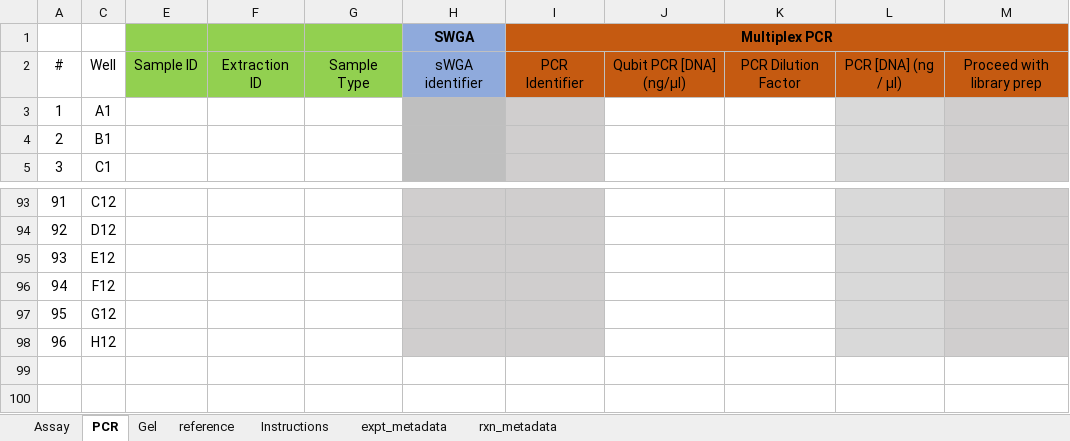
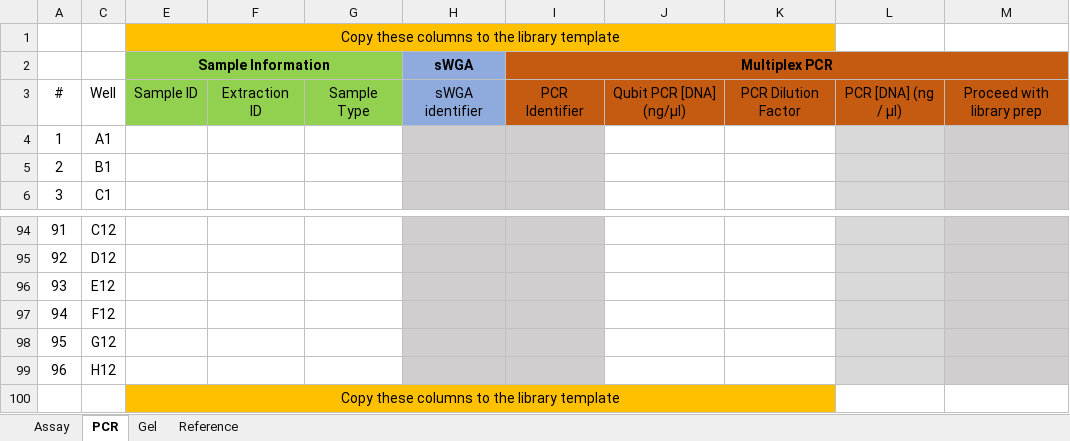
Before and after one commit to nomads-community/warehouse, an Excel workbook: templates/NOMADS_PCR_Worksheet.xlsx, sheet PCR, drawn as a sheet; only a part is shown, gaps mark what is left out; values as stored, in another font and other column widths than the file's, no borders; conditional formats and table styles not drawn; removed rows and columns are numbered as before the commit, all else as after; the diff names each change by its address in the sheet, - before the commit and + after, or states it on an @@ line.

Commit message:
Updated templates, example data, and included EXAMPLE as a group

```diff
--- a/templates/NOMADS_PCR_Worksheet.xlsx (sheet PCR)
+++ b/templates/NOMADS_PCR_Worksheet.xlsx (sheet PCR)
-sheet tab: reference
+sheet tab: Reference
-sheet tab: Instructions
@@ sheet tab hidden: expt_metadata @@
@@ sheet tab hidden: rxn_metadata @@
-row 1:  |  |  |  |  | SWGA | Multiplex PCR
+row 1:  |  | Copy these columns to the library template
+row 2:  |  | Sample Information |  |  | sWGA | Multiplex PCR
-row 99:  |  |  | 1
+row 100:  |  | Copy these columns to the library template
```
Also changed, not shown: sheet Reference, sheet Gel, sheet Assay, formulas that keep their value, charts or pictures, example_data/experimental/2024-01-01_sWGA_SWJS032_NOMADS_BatchB.xlsx, example_data/experimental/2024-01-15_SeqLib_SLJS034_NOMADS_BatchBC.xlsx, 53 other files.
